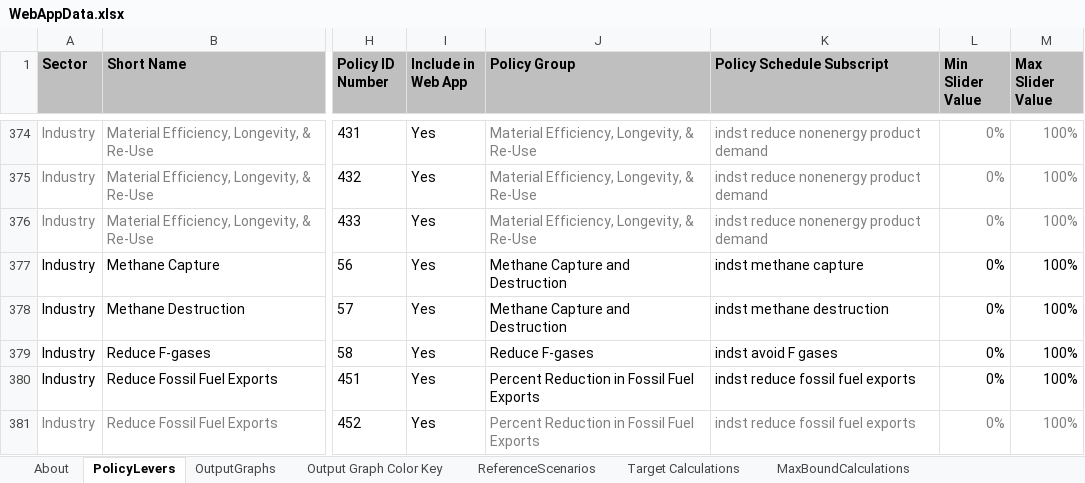
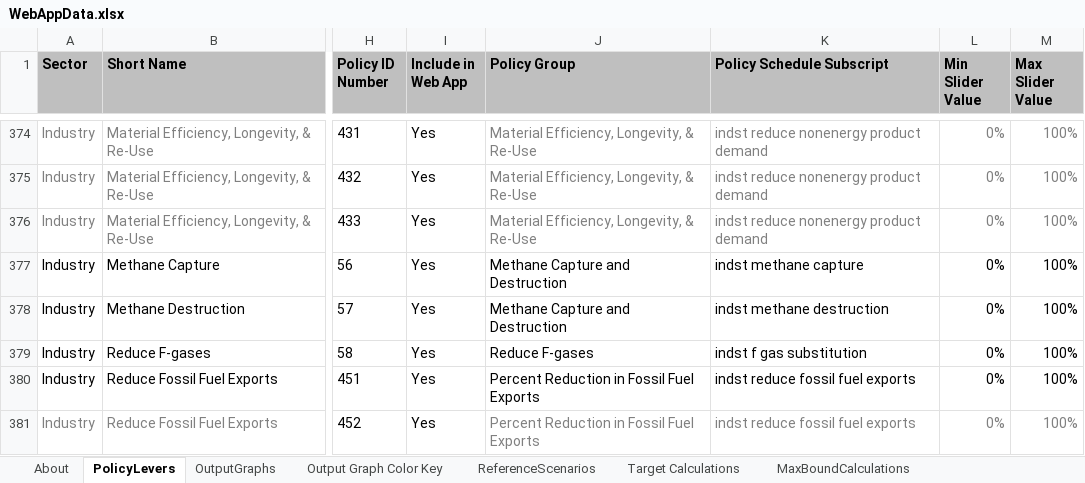
Before and after one commit to EnergyInnovation/eps-hongkong, an Excel workbook: WebAppData.xlsx, sheet PolicyLevers, drawn as a sheet; only a part is shown, gaps mark what is left out; values as stored, in another font and other column widths than the file's, no borders; conditional formats not drawn; the diff covers the shown part only; the diff names each change by its address in the sheet, - before the commit and + after, or states it on an @@ line.

Commit message:
updated webapp with renamed policy shceds

```diff
--- a/WebAppData.xlsx (sheet PolicyLevers)
+++ b/WebAppData.xlsx (sheet PolicyLevers)
-K379 (Policy Schedule Subscript): indst avoid F gases
+K379 (Policy Schedule Subscript): indst f gas substitution
```
Also changed, not shown: 17 edited cells and cell formats elsewhere in this sheet.
